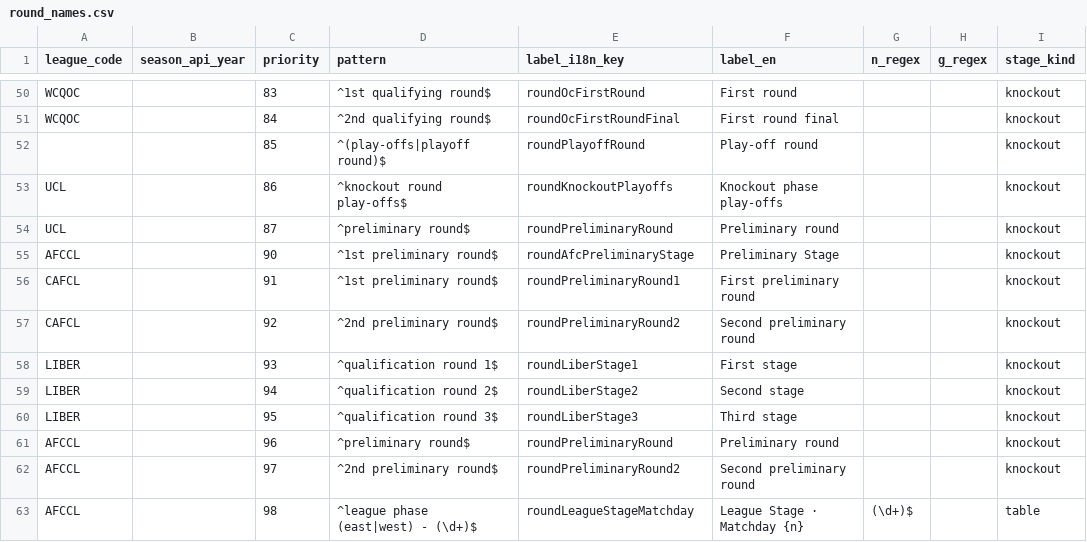
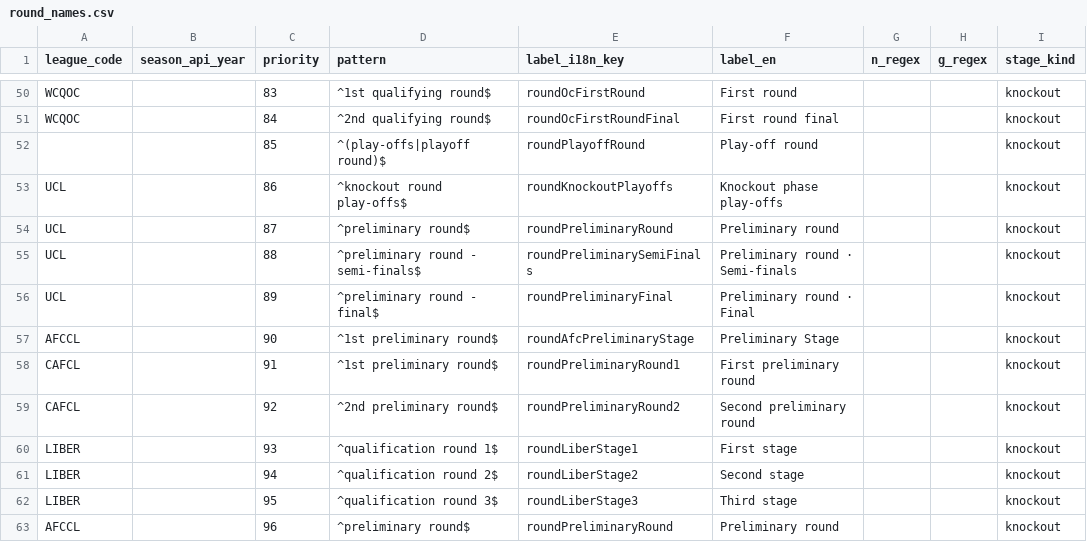
Before and after one commit to ramialfahham/football-data-pipeline, a CSV file: dbt_project/seeds/round_names.csv, drawn as a sheet; only a part is shown, gaps mark what is left out; the shorter side is filled out with more unchanged rows.

```diff
--- a/dbt_project/seeds/round_names.csv
+++ b/dbt_project/seeds/round_names.csv
@@ -54,2 +54,4 @@ UCL,,86,^knockout round play-offs$,roundKnockoutPlayoffs,Knockout phase play-off
 UCL,,87,^preliminary round$,roundPreliminaryRound,Preliminary round,,,knockout
+UCL,,88,^preliminary round - semi-finals$,roundPreliminarySemiFinals,Preliminary round · Semi-finals,,,knockout
+UCL,,89,^preliminary round - final$,roundPreliminaryFinal,Preliminary round · Final,,,knockout
 AFCCL,,90,^1st preliminary round$,roundAfcPreliminaryStage,Preliminary Stage,,,knockout
```
Also changed, not shown: dbt_project/seeds/competition_season_map.csv, 16 other files.
